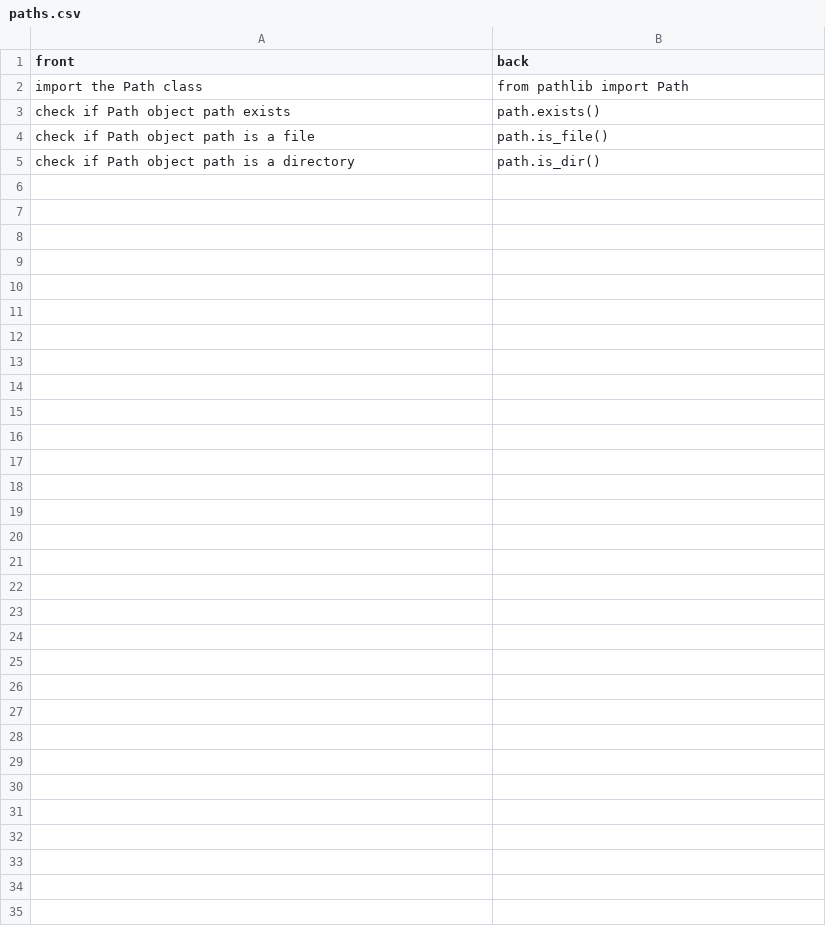
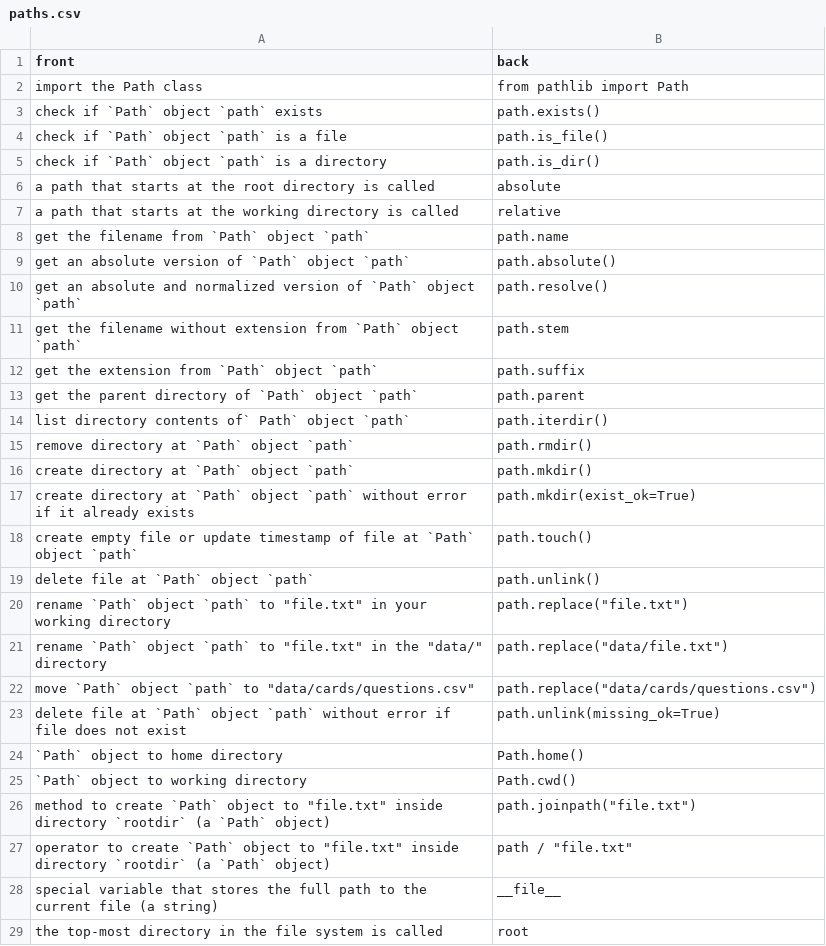
Before and after one commit to siporter43/mainpypet.py, a CSV file: data/flashcard_project/paths.csv, drawn as a sheet.

```diff
--- a/data/flashcard_project/paths.csv
+++ b/data/flashcard_project/paths.csv
@@ -2,4 +2,28 @@ front, back
 import the Path class, from pathlib import Path
-check if Path object path exists, path.exists()
-check if Path object path is a file, path.is_file()
-check if Path object path is a directory, path.is_dir()
+check if `Path` object `path` exists, path.exists()
+check if `Path` object `path` is a file, path.is_file()
+check if `Path` object `path` is a directory, path.is_dir()
+a path that starts at the root directory is called, absolute
+a path that starts at the working directory is called, relative
+get the filename from `Path` object `path`, path.name
+get an absolute version of `Path` object `path`, path.absolute()
+get an absolute and normalized version of `Path` object `path`, path.resolve()
+get the filename without extension from `Path` object `path`, path.stem
+get the extension from `Path` object `path`, path.suffix
+get the parent directory of `Path` object `path`, path.parent
+list directory contents of` Path` object `path`, path.iterdir()
+remove directory at `Path` object `path`, path.rmdir()
+create directory at `Path` object `path`, path.mkdir()
+create directory at `Path` object `path` without error if it already exists, path.mkdir(exist_ok=True)
+create empty file or update timestamp of file at `Path` object `path`, path.touch()
+delete file at `Path` object `path`, path.unlink()
+rename `Path` object `path` to "file.txt" in your working directory, path.replace("file.txt")
+rename `Path` object `path` to "file.txt" in the "data/" directory, path.replace("data/file.txt")
+move `Path` object `path` to "data/cards/questions.csv", path.replace("data/cards/questions.csv")
+delete file at `Path` object `path` without error if file does not exist, path.unlink(missing_ok=True)
+`Path` object to home directory, Path.home()
+`Path` object to working directory, Path.cwd()
+method to create `Path` object to "file.txt" inside directory `rootdir` (a `Path` object), path.joinpath("file.txt")
+operator to create `Path` object to "file.txt" inside directory `rootdir` (a `Path` object), path / "file.txt"
+special variable that stores the full path to the current file (a string), __file__
+the top-most directory in the file system is called, root
```
Also changed, not shown: 1 other file.
